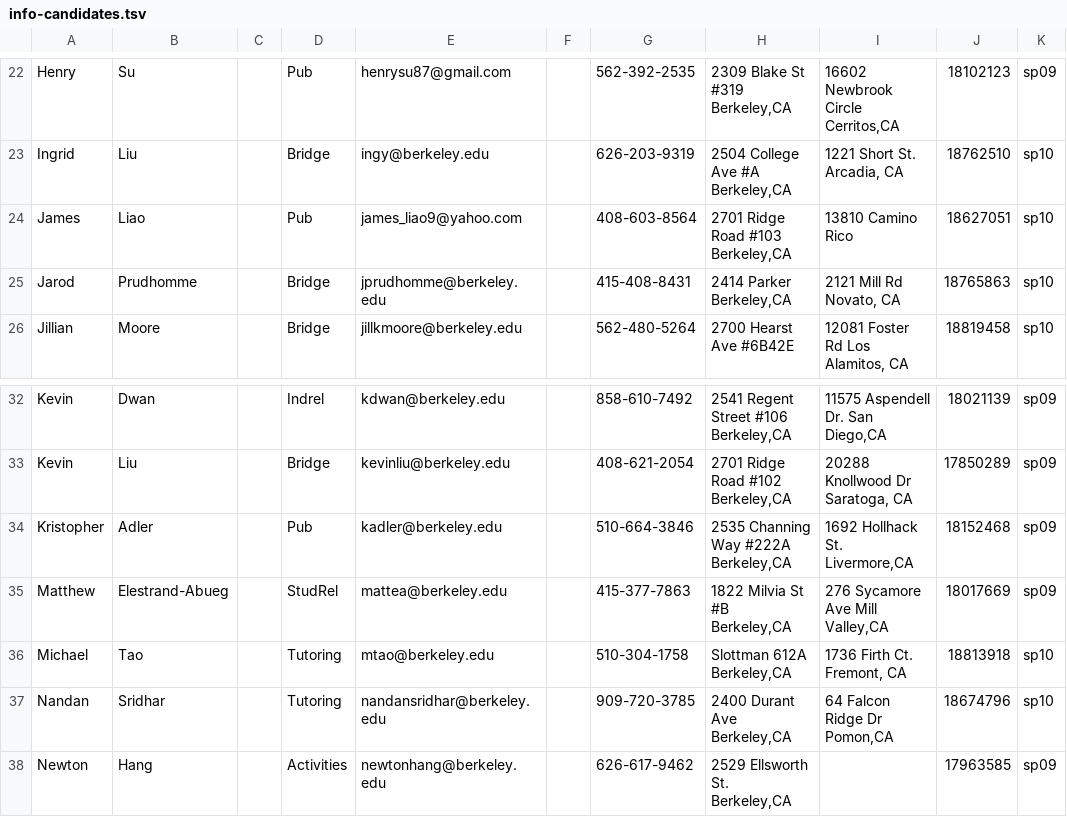
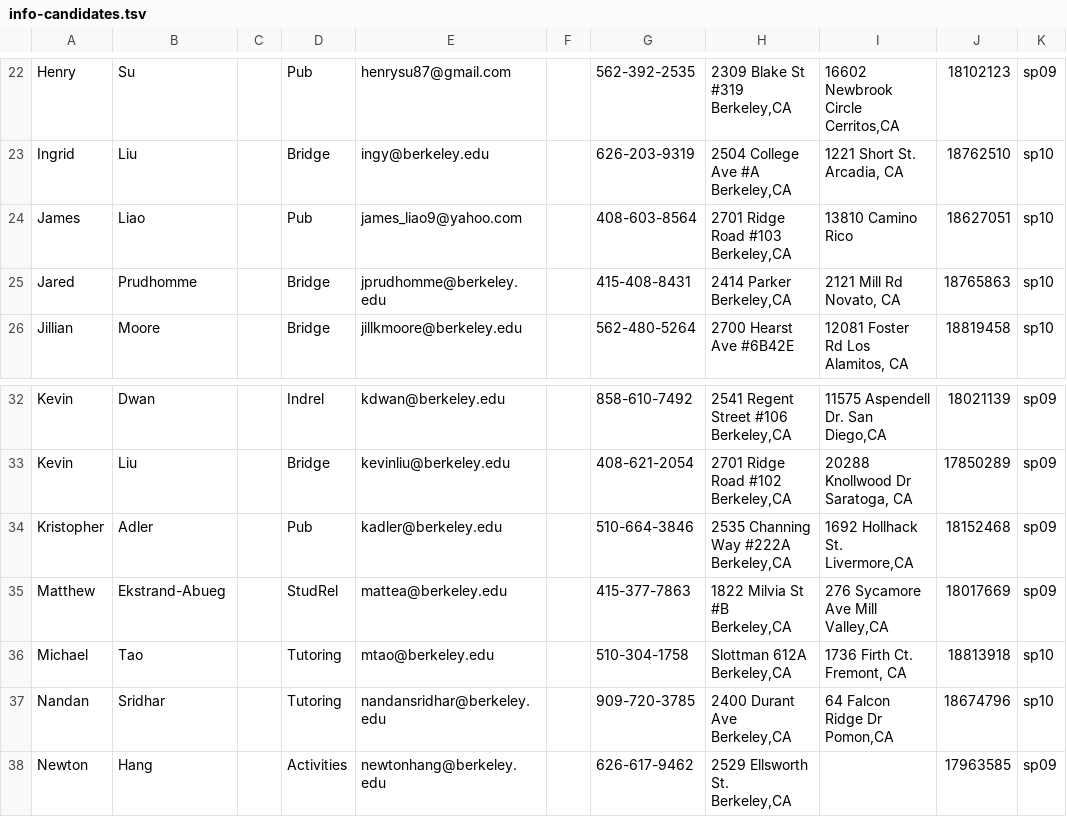
Before and after one commit to wylliec/old-hkn, a TSV file: scripts/data/info-candidates.tsv, drawn as a sheet; only a part is shown, gaps mark what is left out; the diff names each change by its address in the sheet, - before the commit and + after, or states it on an @@ line.

Commit message:
Fixed typos in people's names

```diff
--- a/scripts/data/info-candidates.tsv
+++ b/scripts/data/info-candidates.tsv
-A25: Jarod
+A25: Jared
-B35: Elestrand-Abueg
+B35: Ekstrand-Abueg
```
